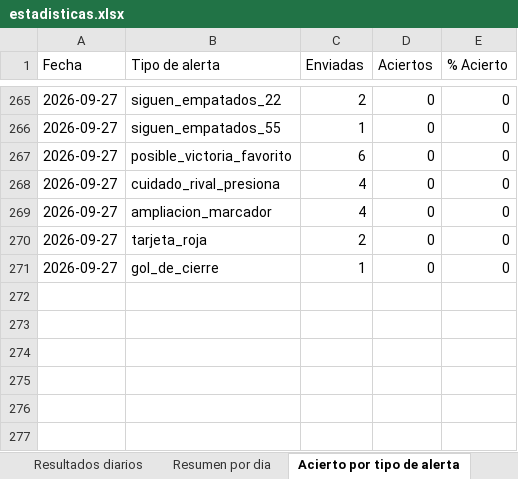
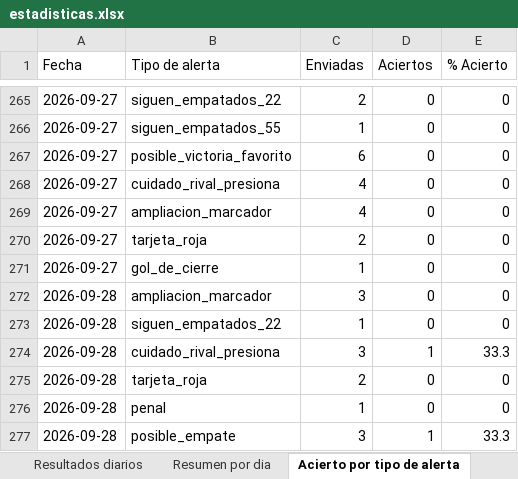
Before and after one commit to erikolivo/alertas-excel, an Excel workbook: data/estadisticas.xlsx, sheet Acierto por tipo de alerta, drawn as a sheet; only a part is shown, gaps mark what is left out; values as stored, in another font and other column widths than the file's, no borders; the diff names each change by its address in the sheet, - before the commit and + after, or states it on an @@ line.

```diff
--- a/data/estadisticas.xlsx (sheet Acierto por tipo de alerta)
+++ b/data/estadisticas.xlsx (sheet Acierto por tipo de alerta)
+row 272: 2026-09-28 | ampliacion_marcador | 3 | 0 | 0
+row 273: 2026-09-28 | siguen_empatados_22 | 1 | 0 | 0
+row 274: 2026-09-28 | cuidado_rival_presiona | 3 | 1 | 33.3
+row 275: 2026-09-28 | tarjeta_roja | 2 | 0 | 0
+row 276: 2026-09-28 | penal | 1 | 0 | 0
+row 277: 2026-09-28 | posible_empate | 3 | 1 | 33.3
```
Also changed, not shown: sheet Resultados diarios, sheet Resumen por dia, 4 other files.
